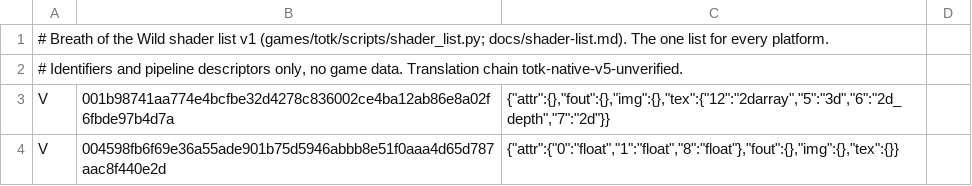
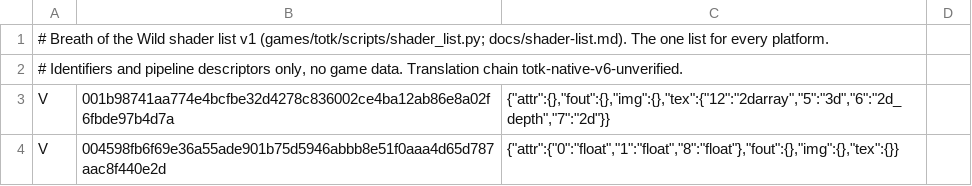
Before and after one commit to 0x-01A4/MacNativeGames, a TSV file: games/botw/assets/shader_list.tsv, drawn as a sheet; only a part is shown.

```diff
--- a/games/botw/assets/shader_list.tsv
+++ b/games/botw/assets/shader_list.tsv
@@ -1,3 +1,3 @@
 # Breath of the Wild shader list v1 (games/totk/scripts/shader_list.py; docs/shader-list.md). The one list for every platform.
-# Identifiers and pipeline descriptors only, no game data. Translation chain totk-native-v5-unverified.
+# Identifiers and pipeline descriptors only, no game data. Translation chain totk-native-v6-unverified.
 V	001b98741aa774e4bcfbe32d4278c836002ce4ba12ab86e8a02f6fbde97b4d7a	{"attr":{},"fout":{},"img":{},"tex":{"12":"2darray","5":"3d","6":"2d_depth","7":"2d"}}
```
Also changed, not shown: 18 other files.
